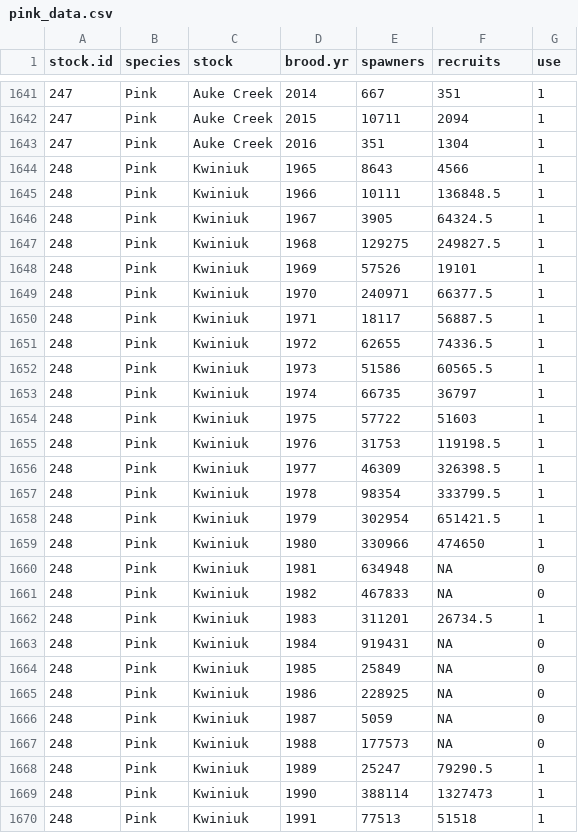
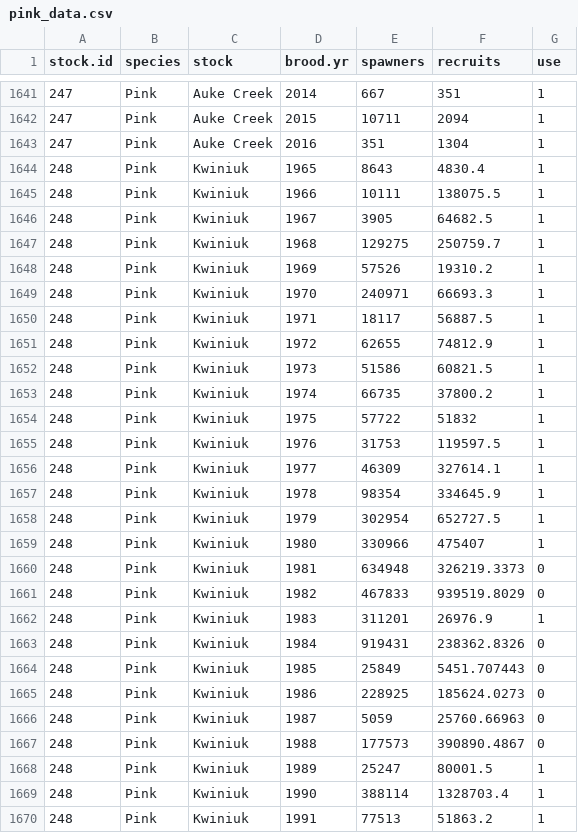
Before and after one commit to Pacific-salmon-assess/dfo_salmon_compilation, a CSV file: data/raw data/pink/pink_data.csv, drawn as a sheet; only a part is shown, gaps mark what is left out; the diff covers the shown part only.

```diff
--- a/data/raw data/pink/pink_data.csv
+++ b/data/raw data/pink/pink_data.csv
@@ -1643,28 +1643,28 @@ stock.id,species,stock,brood.yr,spawners,recruits,use
 247,Pink,Auke Creek,2016,351,1304,1
-248,Pink,Kwiniuk,1965,8643,4566,1
-248,Pink,Kwiniuk,1966,10111,136848.5,1
-248,Pink,Kwiniuk,1967,3905,64324.5,1
-248,Pink,Kwiniuk,1968,129275,249827.5,1
-248,Pink,Kwiniuk,1969,57526,19101,1
-248,Pink,Kwiniuk,1970,240971,66377.5,1
+248,Pink,Kwiniuk,1965,8643,4830.4,1
+248,Pink,Kwiniuk,1966,10111,138075.5,1
+248,Pink,Kwiniuk,1967,3905,64682.5,1
+248,Pink,Kwiniuk,1968,129275,250759.7,1
+248,Pink,Kwiniuk,1969,57526,19310.2,1
+248,Pink,Kwiniuk,1970,240971,66693.3,1
 248,Pink,Kwiniuk,1971,18117,56887.5,1
-248,Pink,Kwiniuk,1972,62655,74336.5,1
-248,Pink,Kwiniuk,1973,51586,60565.5,1
-248,Pink,Kwiniuk,1974,66735,36797,1
-248,Pink,Kwiniuk,1975,57722,51603,1
-248,Pink,Kwiniuk,1976,31753,119198.5,1
-248,Pink,Kwiniuk,1977,46309,326398.5,1
-248,Pink,Kwiniuk,1978,98354,333799.5,1
-248,Pink,Kwiniuk,1979,302954,651421.5,1
-248,Pink,Kwiniuk,1980,330966,474650,1
-248,Pink,Kwiniuk,1981,634948,NA,0
-248,Pink,Kwiniuk,1982,467833,NA,0
-248,Pink,Kwiniuk,1983,311201,26734.5,1
-248,Pink,Kwiniuk,1984,919431,NA,0
-248,Pink,Kwiniuk,1985,25849,NA,0
-248,Pink,Kwiniuk,1986,228925,NA,0
-248,Pink,Kwiniuk,1987,5059,NA,0
-248,Pink,Kwiniuk,1988,177573,NA,0
-248,Pink,Kwiniuk,1989,25247,79290.5,1
-248,Pink,Kwiniuk,1990,388114,1327473,1
-248,Pink,Kwiniuk,1991,77513,51518,1
+248,Pink,Kwiniuk,1972,62655,74812.9,1
+248,Pink,Kwiniuk,1973,51586,60821.5,1
+248,Pink,Kwiniuk,1974,66735,37800.2,1
+248,Pink,Kwiniuk,1975,57722,51832,1
+248,Pink,Kwiniuk,1976,31753,119597.5,1
+248,Pink,Kwiniuk,1977,46309,327614.1,1
+248,Pink,Kwiniuk,1978,98354,334645.9,1
+248,Pink,Kwiniuk,1979,302954,652727.5,1
+248,Pink,Kwiniuk,1980,330966,475407,1
+248,Pink,Kwiniuk,1981,634948,326219.3373,0
+248,Pink,Kwiniuk,1982,467833,939519.8029,0
+248,Pink,Kwiniuk,1983,311201,26976.9,1
+248,Pink,Kwiniuk,1984,919431,238362.8326,0
+248,Pink,Kwiniuk,1985,25849,5451.707443,0
+248,Pink,Kwiniuk,1986,228925,185624.0273,0
+248,Pink,Kwiniuk,1987,5059,25760.66963,0
+248,Pink,Kwiniuk,1988,177573,390890.4867,0
+248,Pink,Kwiniuk,1989,25247,80001.5,1
+248,Pink,Kwiniuk,1990,388114,1328703.4,1
+248,Pink,Kwiniuk,1991,77513,51863.2,1
```
Also changed, not shown: 146 edited cells elsewhere in this file, data/raw data/chum/chum_data.csv, data/raw data/chum/chum_info.csv, 9 other files.
